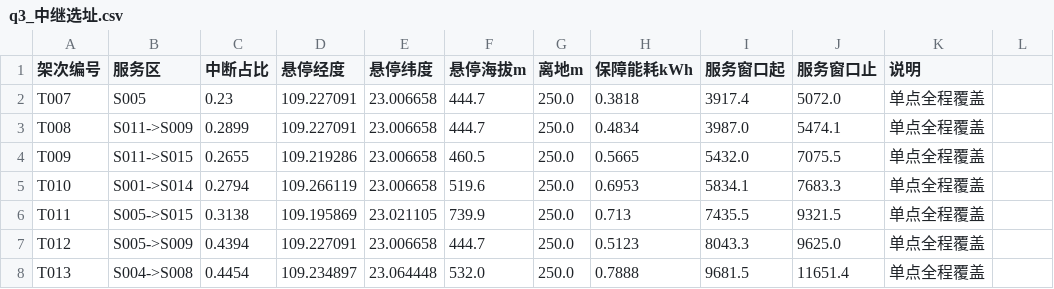
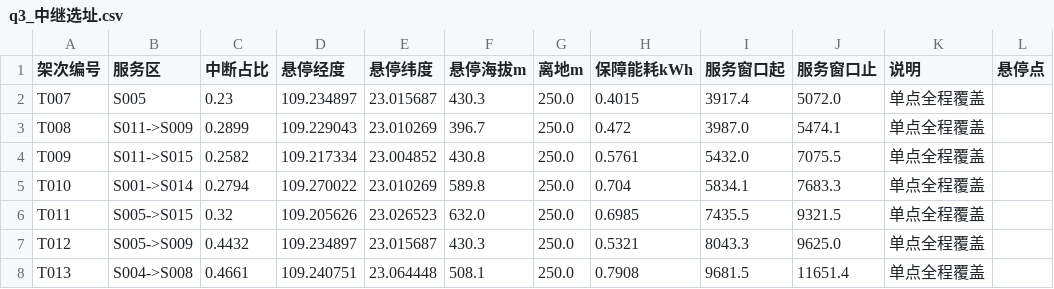
Before and after one commit to starfruitsz/MathAgent, a CSV file: outputs/q3/tables/q3_中继选址.csv, drawn as a sheet; only a part is shown; the diff covers the shown part only.

```diff
--- a/outputs/q3/tables/q3_中继选址.csv
+++ b/outputs/q3/tables/q3_中继选址.csv
@@ -1,8 +1,8 @@
-架次编号,服务区,中断占比,悬停经度,悬停纬度,悬停海拔m,离地m,保障能耗kWh,服务窗口起,服务窗口止,说明
-T007,S005,0.23,109.227091,23.006658,444.7,250.0,0.3818,3917.4,5072.0,单点全程覆盖
-T008,S011->S009,0.2899,109.227091,23.006658,444.7,250.0,0.4834,3987.0,5474.1,单点全程覆盖
-T009,S011->S015,0.2655,109.219286,23.006658,460.5,250.0,0.5665,5432.0,7075.5,单点全程覆盖
-T010,S001->S014,0.2794,109.266119,23.006658,519.6,250.0,0.6953,5834.1,7683.3,单点全程覆盖
-T011,S005->S015,0.3138,109.195869,23.021105,739.9,250.0,0.713,7435.5,9321.5,单点全程覆盖
-T012,S005->S009,0.4394,109.227091,23.006658,444.7,250.0,0.5123,8043.3,9625.0,单点全程覆盖
-T013,S004->S008,0.4454,109.234897,23.064448,532.0,250.0,0.7888,9681.5,11651.4,单点全程覆盖
+架次编号,服务区,中断占比,悬停经度,悬停纬度,悬停海拔m,离地m,保障能耗kWh,服务窗口起,服务窗口止,说明,悬停点
+T007,S005,0.23,109.234897,23.015687,430.3,250.0,0.4015,3917.4,5072.0,单点全程覆盖,
+T008,S011->S009,0.2899,109.229043,23.010269,396.7,250.0,0.472,3987.0,5474.1,单点全程覆盖,
+T009,S011->S015,0.2582,109.217334,23.004852,430.8,250.0,0.5761,5432.0,7075.5,单点全程覆盖,
+T010,S001->S014,0.2794,109.270022,23.010269,589.8,250.0,0.704,5834.1,7683.3,单点全程覆盖,
+T011,S005->S015,0.32,109.205626,23.026523,632.0,250.0,0.6985,7435.5,9321.5,单点全程覆盖,
+T012,S005->S009,0.4432,109.234897,23.015687,430.3,250.0,0.5321,8043.3,9625.0,单点全程覆盖,
+T013,S004->S008,0.4661,109.240751,23.064448,508.1,250.0,0.7908,9681.5,11651.4,单点全程覆盖,
```
Also changed, not shown: 91 edited cells elsewhere in this file, 19 other files.
